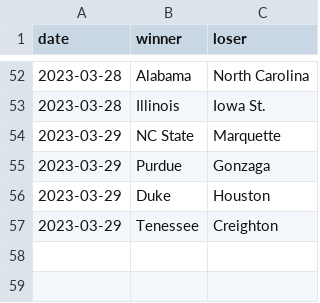
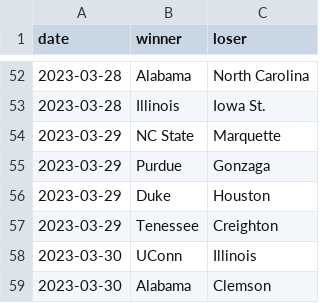
Before and after one commit to MikeMcLarnon/march-madness, a CSV file: static/games.csv, drawn as a sheet; only a part is shown, gaps mark what is left out.

```diff
--- a/static/games.csv
+++ b/static/games.csv
@@ -57 +57,3 @@ date,winner,loser
 2023-03-29,Tenessee,Creighton
+2023-03-30,UConn,Illinois
+2023-03-30,Alabama,Clemson
```
Also changed, not shown: 1 other file.
